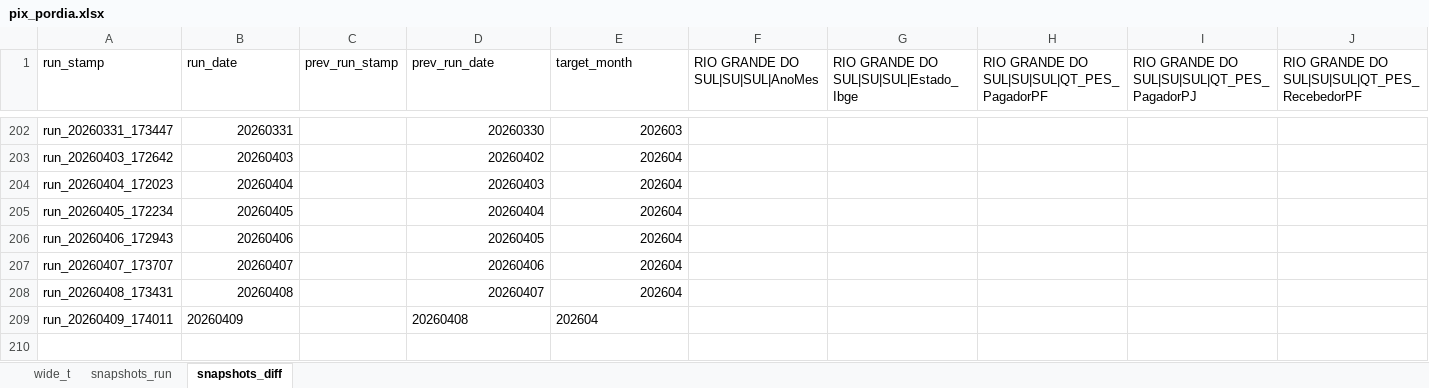
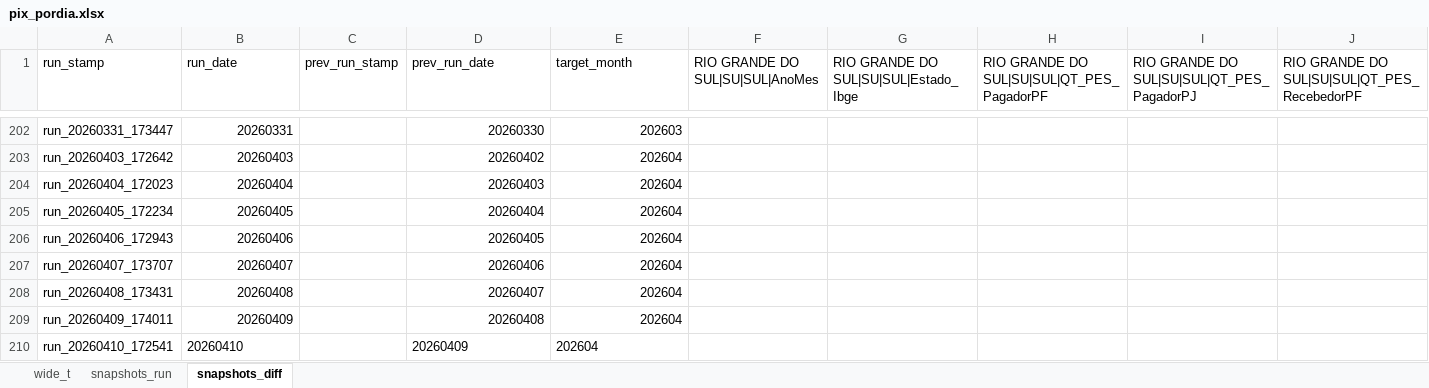
Before and after one commit to crissavieira-ctrl/pix, an Excel workbook: pix_pordia.xlsx, sheet snapshots_diff, drawn as a sheet; only a part is shown, gaps mark what is left out; values as stored, in another font and other column widths than the file's, no borders; rows hold the shown columns only; the diff names each change by its address in the sheet, - before the commit and + after, or states it on an @@ line.

```diff
--- a/pix_pordia.xlsx (sheet snapshots_diff)
+++ b/pix_pordia.xlsx (sheet snapshots_diff)
-B209 alignment: left
+B209 alignment: right
-D209:E209 alignment: left
+D209:E209 alignment: right
+row 210: run_20260410_172541 | 20260410 |  | 20260409 | 202604
```
Also changed, not shown: sheet wide_t, sheet snapshots_run.
